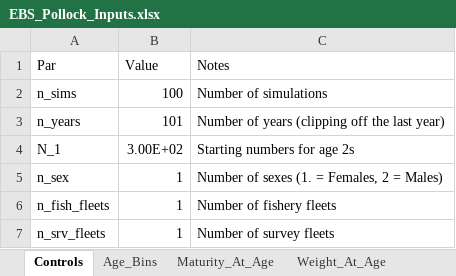
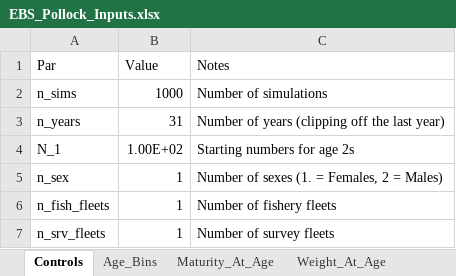
Before and after one commit to chengmatt/State_Space_Selex_Sim, an Excel workbook: input/EBS_Pollock_Inputs.xlsx, sheet Controls, drawn as a sheet; values as stored, in another font and other column widths than the file's, no borders; the diff names each change by its address in the sheet, - before the commit and + after, or states it on an @@ line.

```diff
--- a/input/EBS_Pollock_Inputs.xlsx (sheet Controls)
+++ b/input/EBS_Pollock_Inputs.xlsx (sheet Controls)
-B2 (Value): 100
+B2 (Value): 1000
-B3 (Value): 101
+B3 (Value): 31
-B4 (Value): 3.00E+02
+B4 (Value): 1.00E+02
```
Also changed, not shown: input/Sablefish_Inputs.xlsx, 22 other files.
